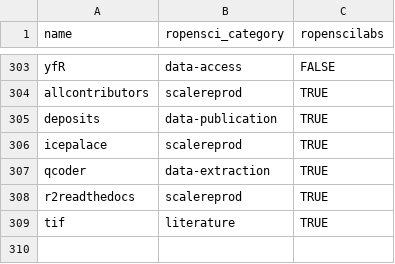
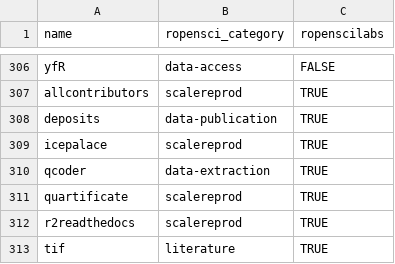
Before and after one commit to ropensci/roregistry, a CSV file: info/final_categories.csv, drawn as a sheet; only a part is shown, gaps mark what is left out; the diff covers the shown part only; the diff names each change by its address in the sheet, - before the commit and + after, or states it on an @@ line.

```diff
--- a/info/final_categories.csv
+++ b/info/final_categories.csv
+row 311: quartificate | scalereprod | TRUE
```
Also changed, not shown: 4 added rows and 1 removed row elsewhere in this file.
